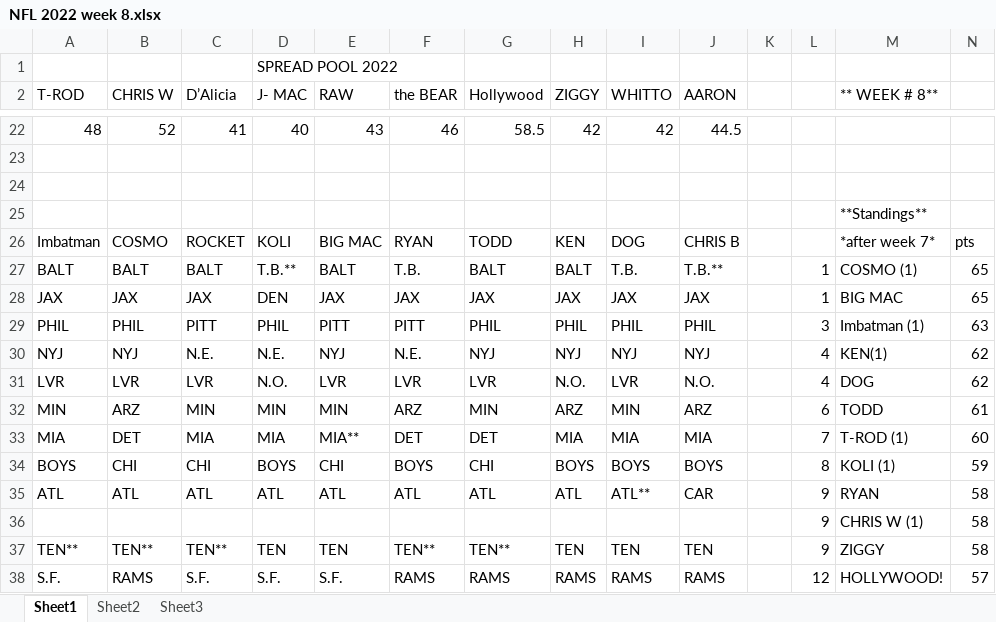
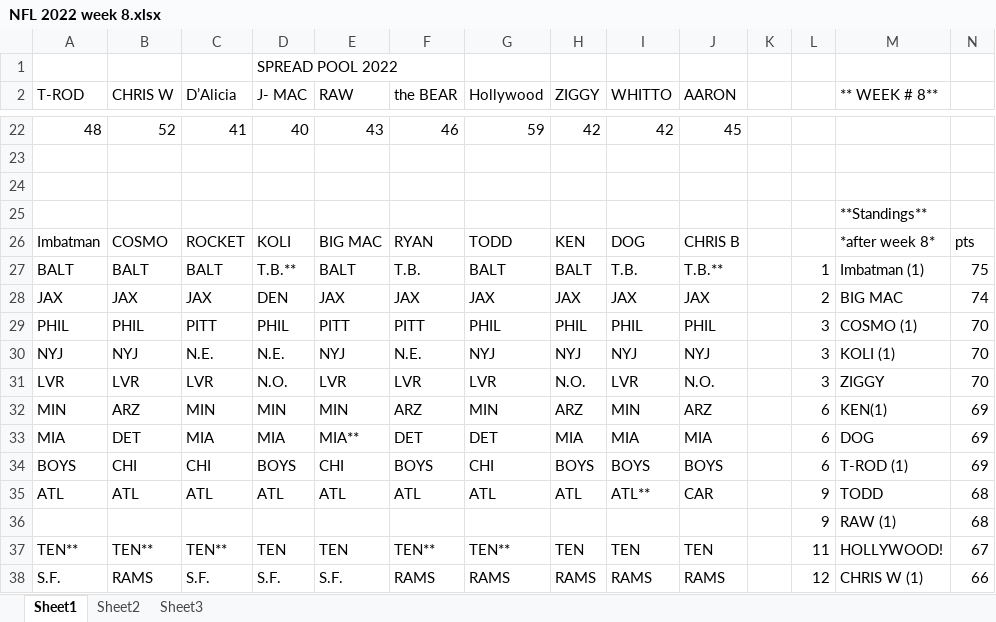
Before and after one commit to kenjdavidson/jimbos-nfl-pool, an Excel workbook: content/_data/NFL 2022 week 8.xlsx, sheet Sheet1, drawn as a sheet; only a part is shown, gaps mark what is left out; values as stored, in another font and other column widths than the file's, no cell formats; removed rows and columns are numbered as before the commit, all else as after; the diff covers the shown part only; the diff names each change by its address in the sheet, - before the commit and + after, or states it on an @@ line.

Commit message:
chore(scores): added missing week scores

```diff
--- a/content/_data/NFL 2022 week 8.xlsx (sheet Sheet1)
+++ b/content/_data/NFL 2022 week 8.xlsx (sheet Sheet1)
-G22 (Hollywood): 58.5
+G22 (Hollywood): 59
-J22 (AARON): 44.5
+J22 (AARON): 45
-M26 (** WEEK # 8**): *after week 7*
+M26 (** WEEK # 8**): *after week 8*
-M27 (** WEEK # 8**): COSMO (1)
+M27 (** WEEK # 8**): Imbatman (1)
-N27: 65
+N27: 75
-L28: 1
+L28: 2
-N28: 65
+N28: 74
-M29 (** WEEK # 8**): Imbatman (1)
+M29 (** WEEK # 8**): COSMO (1)
-N29: 63
+N29: 70
-L30:L31: 4
+L30:L31: 3
-M30 (** WEEK # 8**): KEN(1)
+M30 (** WEEK # 8**): KOLI (1)
-N30:N31: 62
+N30:N31: 70
-M31 (** WEEK # 8**): DOG
+M31 (** WEEK # 8**): ZIGGY
-M32 (** WEEK # 8**): TODD
+M32 (** WEEK # 8**): KEN(1)
-N32: 61
+N32: 69
-L33: 7
+L33: 6
-M33 (** WEEK # 8**): T-ROD (1)
+M33 (** WEEK # 8**): DOG
-N33: 60
+N33: 69
-L34: 8
+L34: 6
-M34 (** WEEK # 8**): KOLI (1)
+M34 (** WEEK # 8**): T-ROD (1)
-N34: 59
+N34: 69
-M35 (** WEEK # 8**): RYAN
+M35 (** WEEK # 8**): TODD
-N35: 58
+N35: 68
-row 36:  |  |  |  |  |  |  |  |  |  |  | 9 | CHRIS W (1) | 58
+row 36:  |  |  |  |  |  |  |  |  |  |  | 9 | RAW (1) | 68
-L37: 9
+L37: 11
-M37 (** WEEK # 8**): ZIGGY
+M37 (** WEEK # 8**): HOLLYWOOD!
-N37: 58
+N37: 67
-M38 (** WEEK # 8**): HOLLYWOOD!
+M38 (** WEEK # 8**): CHRIS W (1)
-N38: 57
+N38: 66
```
Also changed, not shown: 3 added rows, 3 removed rows and 43 edited cells elsewhere in this sheet, cell formats, content/_data/NFL 2022 week 10.xlsx, content/_data/NFL 2022 week 9.xlsx, 9 other files.
